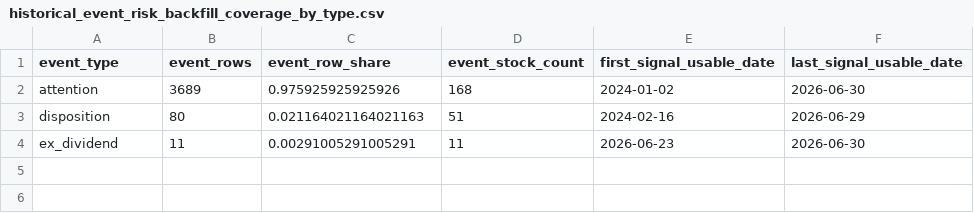
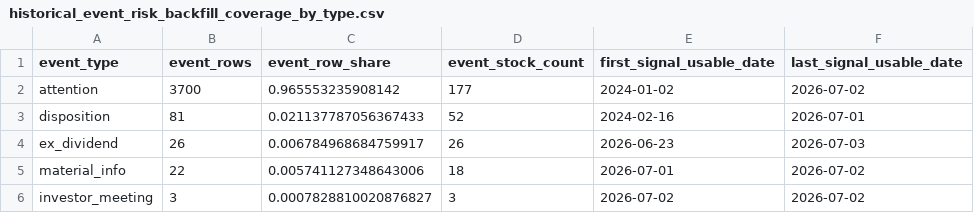
Before and after one commit to lyj5846/Yuchieh, a CSV file: validation_layer/historical_event_risk_backfill_coverage_by_type.csv, drawn as a sheet.

```diff
--- a/validation_layer/historical_event_risk_backfill_coverage_by_type.csv
+++ b/validation_layer/historical_event_risk_backfill_coverage_by_type.csv
@@ -1,4 +1,6 @@
 event_type,event_rows,event_row_share,event_stock_count,first_signal_usable_date,last_signal_usable_date
-attention,3689,0.975925925925926,168,2024-01-02,2026-06-30
-disposition,80,0.021164021164021163,51,2024-02-16,2026-06-29
-ex_dividend,11,0.00291005291005291,11,2026-06-23,2026-06-30
+attention,3700,0.965553235908142,177,2024-01-02,2026-07-02
+disposition,81,0.021137787056367433,52,2024-02-16,2026-07-01
+ex_dividend,26,0.006784968684759917,26,2026-06-23,2026-07-03
+material_info,22,0.005741127348643006,18,2026-07-01,2026-07-02
+investor_meeting,3,0.0007828810020876827,3,2026-07-02,2026-07-02
```
Also changed, not shown: formal_layer/formal_candidate_tracking.csv, formal_layer/formal_candidates.csv, 50 other files.
